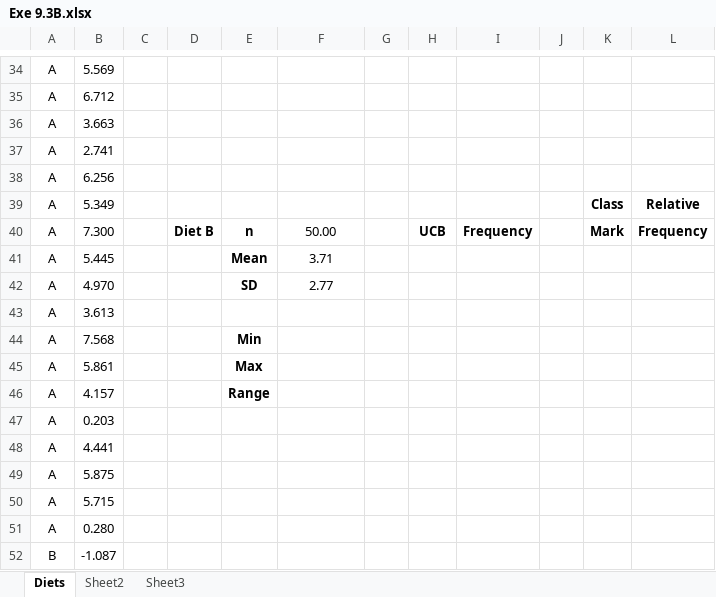
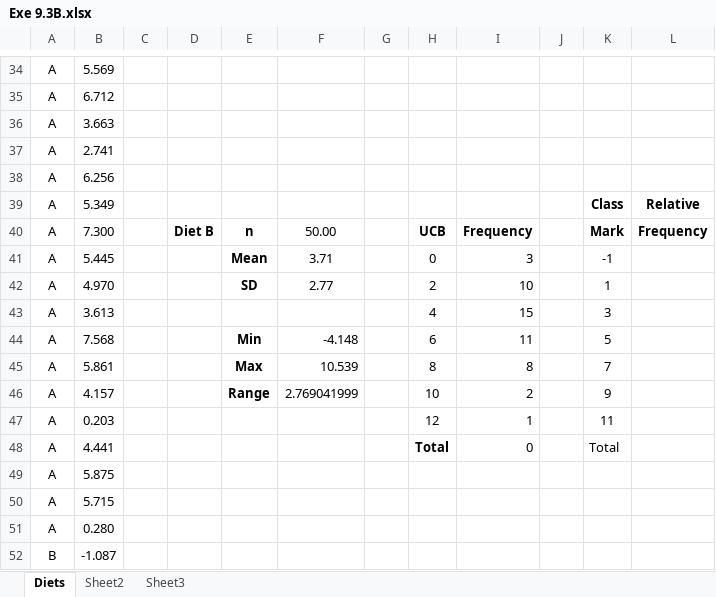
Before and after one commit to indrad123/researchmethodology, an Excel workbook: Unit 9/Unit 9 Exercises - Workbooks-20231019/Exe 9.3B.xlsx, sheet Diets, drawn as a sheet; only a part is shown, gaps mark what is left out; values as stored, in another font and other column widths than the file's, no borders; charts and pictures not drawn; the diff names each change by its address in the sheet, - before the commit and + after, or states it on an @@ line.

```diff
--- a/Unit 9/Unit 9 Exercises - Workbooks-20231019/Exe 9.3B.xlsx (sheet Diets)
+++ b/Unit 9/Unit 9 Exercises - Workbooks-20231019/Exe 9.3B.xlsx (sheet Diets)
-H41: (empty)
+H41: 0
-I41: (empty)
+I41: 3
-K41: (empty)
+K41: -1
-H42: (empty)
+H42: 2
-I42: (empty)
+I42: 10
-K42: (empty)
+K42: 1
-H43: (empty)
+H43: 4
-I43: (empty)
+I43: 15
-K43: (empty)
+K43: 3
-F44: (empty)
+F44: -4.148
-H44: (empty)
+H44: 6
-I44: (empty)
+I44: 11
-K44: (empty)
+K44: 5
-F45: (empty)
+F45: 10.539
-H45: (empty)
+H45: 8
-I45: (empty)
+I45: 8
-K45: (empty)
+K45: 7
-F46: (empty)
+F46: 2.769041999
-H46: (empty)
+H46: 10
-I46: (empty)
+I46: 2
-K46: (empty)
+K46: 9
-H47: (empty)
+H47: 12
-I47: (empty)
+I47: 1
-K47: (empty)
+K47: 11
-H48: (empty)
+H48: Total
-I48: (empty)
+I48: 0
-K48: (empty)
+K48: Total
```
Also changed, not shown: charts or pictures, Unit 8/Unit 8 Examples - Workbooks-20231019/Exa 8.1B.xlsx, Unit 8/Unit 8 Examples - Workbooks-20231019/Exa 8.2B.xlsx, 3 other files.
